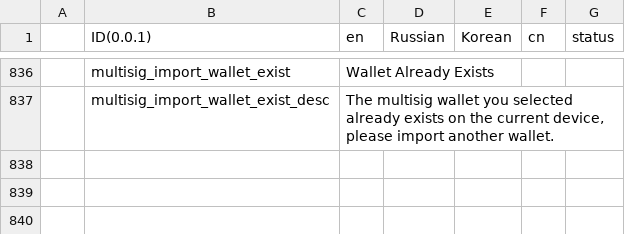
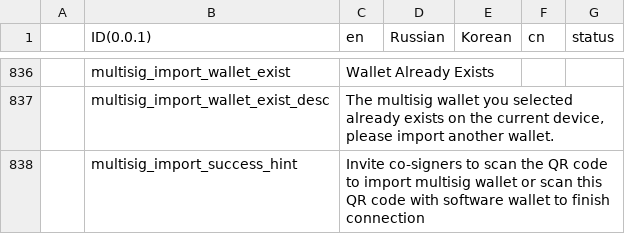
Before and after one commit to KeystoneHQ/keystone3-firmware, a CSV file: src/ui/lv_i18n/data.csv, drawn as a sheet; only a part is shown, gaps mark what is left out; the diff names each change by its address in the sheet, - before the commit and + after, or states it on an @@ line.

Commit message:
feat(multisig): add import success view

```diff
--- a/src/ui/lv_i18n/data.csv
+++ b/src/ui/lv_i18n/data.csv
+row 838:  | multisig_import_success_hint | Invite co-signers to scan the QR code to import multisig wallet or scan this QR code with software wallet to finish connection
```
Also changed, not shown: 16 other files.
